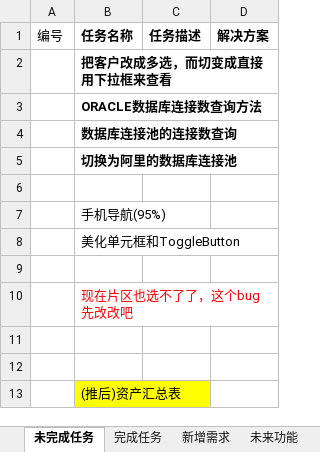
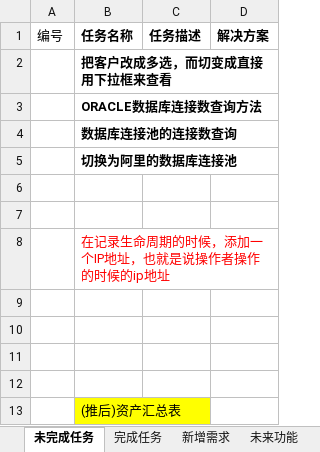
Before and after one commit to mawujun1234/leon1.0, an Excel workbook: ems/document/新格式任务列表.xlsx, sheet 未完成任务, drawn as a sheet; only a part is shown; values as stored, in another font and other column widths than the file's, no borders; removed rows and columns are numbered as before the commit, all else as after; the diff names each change by its address in the sheet, - before the commit and + after, or states it on an @@ line.

```diff
--- a/ems/document/新格式任务列表.xlsx (sheet 未完成任务)
+++ b/ems/document/新格式任务列表.xlsx (sheet 未完成任务)
-row 7:  | 手机导航(95%)
-row 8:  | 美化单元框和ToggleButton
-B8 (任务名称): 现在片区也选不了了，这个bug先改改吧
+B8 (任务名称): 在记录生命周期的时候，添加一个IP地址，也就是说操作者操作的时候的ip地址
+row 9: (empty)
+row 10: (empty)
```
Also changed, not shown: 16 other files.
